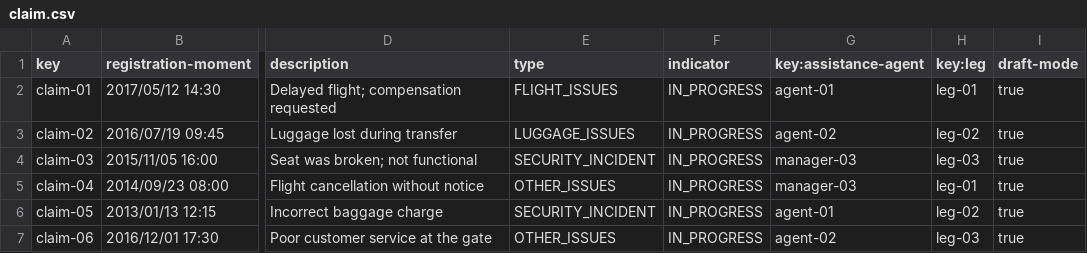
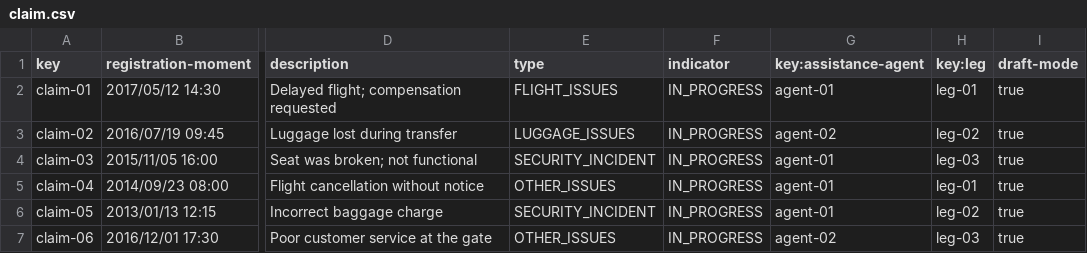
Before and after one commit to alenicbra/acme-ans, a CSV file: src/main/resources/WEB-INF/data/sample/claim.csv, drawn as a sheet; only a part is shown, gaps mark what is left out; the diff names each change by its address in the sheet, - before the commit and + after, or states it on an @@ line.

Commit message:
Student 4 D03, In progress validator and leg only draft mode in claim

```diff
--- a/src/main/resources/WEB-INF/data/sample/claim.csv
+++ b/src/main/resources/WEB-INF/data/sample/claim.csv
-G4:G5 (key:assistance-agent): manager-03
+G4:G5 (key:assistance-agent): agent-01
```
Also changed, not shown: src/main/resources/WEB-INF/data/sample/assistance-agent.csv, src/main/resources/WEB-INF/data/sample/flight.csv, 10 other files.
